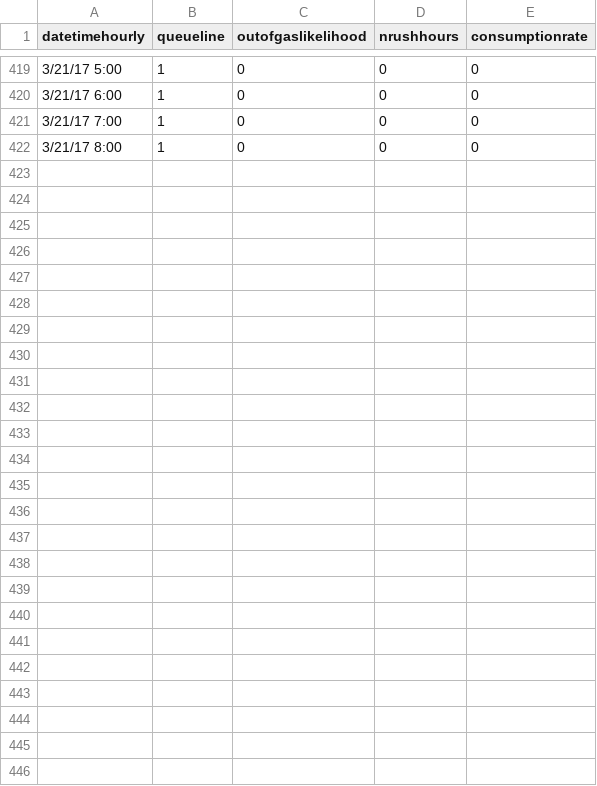
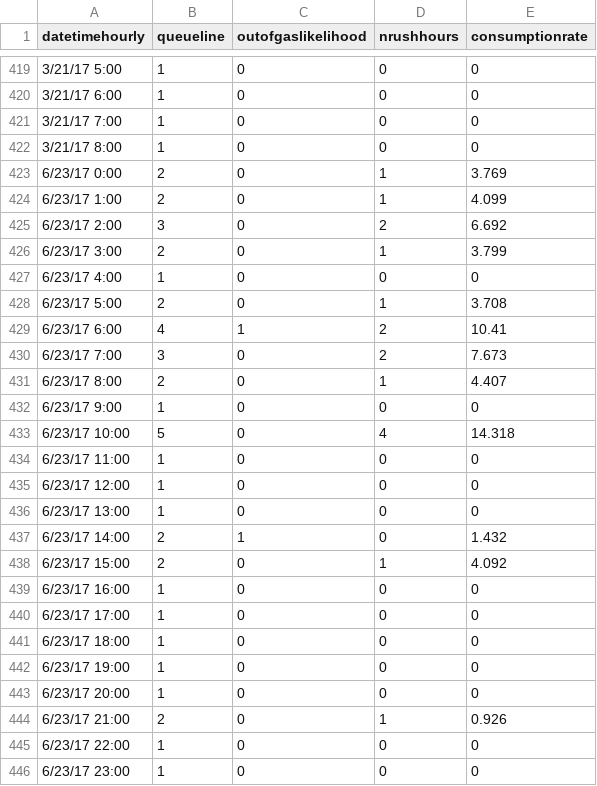
Before and after one commit to carlycs/rshinyAnaheim, a CSV file: data.csv, drawn as a sheet; only a part is shown, gaps mark what is left out.

Commit message:
data csv added one day
fixing for demo

```diff
--- a/data.csv
+++ b/data.csv
@@ -422 +422,25 @@ datetimehourly,queueline,outofgaslikelihood,nrushhours,consumptionrate
 3/21/17 8:00,1,0,0,0
+6/23/17 0:00,2,0,1,3.769
+6/23/17 1:00,2,0,1,4.099
+6/23/17 2:00,3,0,2,6.692
+6/23/17 3:00,2,0,1,3.799
+6/23/17 4:00,1,0,0,0
+6/23/17 5:00,2,0,1,3.708
+6/23/17 6:00,4,1,2,10.41
+6/23/17 7:00,3,0,2,7.673
+6/23/17 8:00,2,0,1,4.407
+6/23/17 9:00,1,0,0,0
+6/23/17 10:00,5,0,4,14.318
+6/23/17 11:00,1,0,0,0
+6/23/17 12:00,1,0,0,0
+6/23/17 13:00,1,0,0,0
+6/23/17 14:00,2,1,0,1.432
+6/23/17 15:00,2,0,1,4.092
+6/23/17 16:00,1,0,0,0
+6/23/17 17:00,1,0,0,0
+6/23/17 18:00,1,0,0,0
+6/23/17 19:00,1,0,0,0
+6/23/17 20:00,1,0,0,0
+6/23/17 21:00,2,0,1,0.926
+6/23/17 22:00,1,0,0,0
+6/23/17 23:00,1,0,0,0
```
